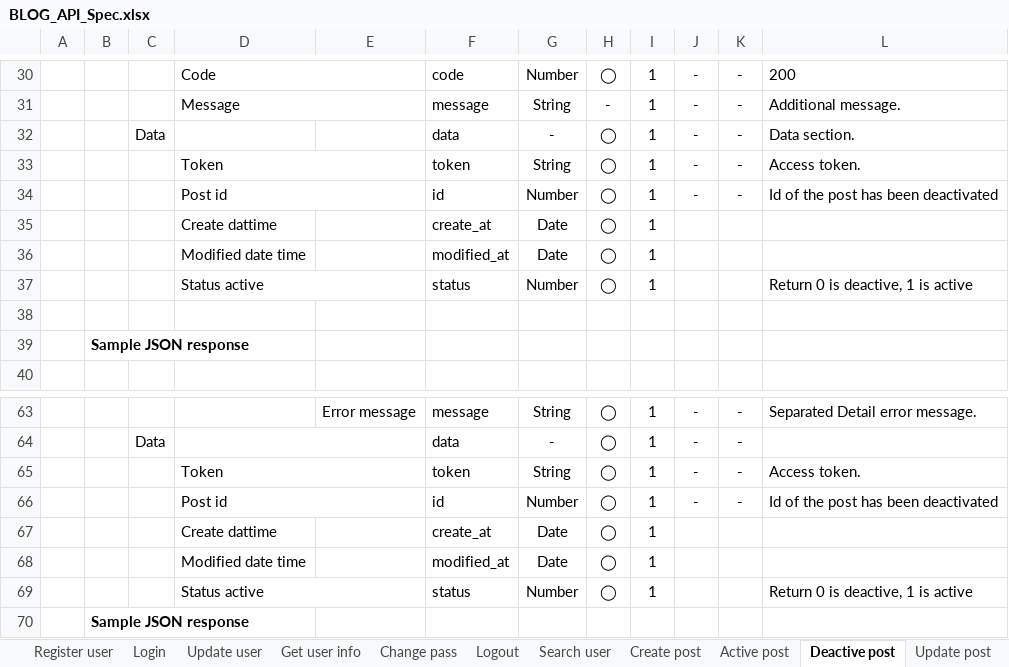
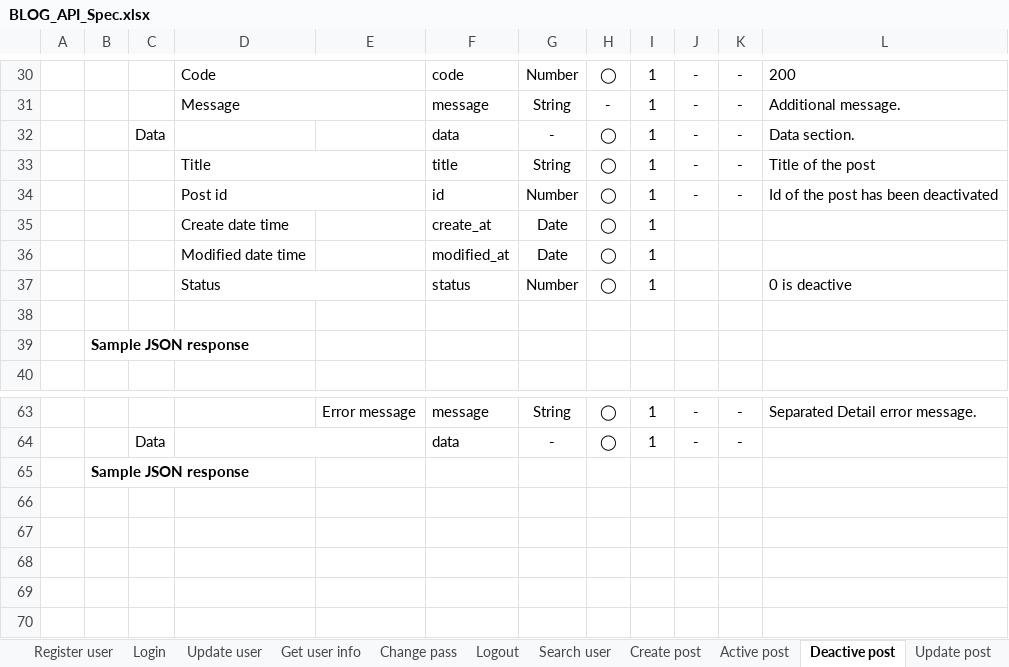
Before and after one commit to Mulodo-PHP-Training/miniblog-lam.vy, an Excel workbook: doc/API_Design/API_Spec/BLOG_API_Spec.xlsx, sheet Deactive post, drawn as a sheet; only a part is shown, gaps mark what is left out; values as stored, in another font and other column widths than the file's, no borders; charts and pictures not drawn; the diff names each change by its address in the sheet, - before the commit and + after, or states it on an @@ line.

```diff
--- a/doc/API_Design/API_Spec/BLOG_API_Spec.xlsx (sheet Deactive post)
+++ b/doc/API_Design/API_Spec/BLOG_API_Spec.xlsx (sheet Deactive post)
-D33: Token
+D33: Title
-F33: token
+F33: title
-L33: Access token.
+L33: Title of the post
-D35: Create dattime
+D35: Create date time
-D37: Status active
+D37: Status
-L37: Return 0 is deactive, 1 is active
+L37: 0 is deactive
-row 65:  |  |  | Token |  | token | String | ◯ | 1 | - | - | Access token.
-row 66:  |  |  | Post id |  | id | Number | ◯ | 1 | - | - | Id of the post has been deactivated
-row 67:  |  |  | Create dattime |  | create_at | Date | ◯ | 1
-row 68:  |  |  | Modified date time |  | modified_at | Date | ◯ | 1
-row 69:  |  |  | Status active |  | status | Number | ◯ | 1 |  |  | Return 0 is deactive, 1 is active
```
Also changed, not shown: sheet Update user, sheet Active post, sheet Update post, sheet API List, sheet Get user info, sheet Error Code, 2 more sheets, other sheet tabs, charts or pictures, doc/API_Design/API_Detail/BLOG_API_CD.xlsx, doc/API_Design/API_Detail/BLOG_API_SD.xlsx.
